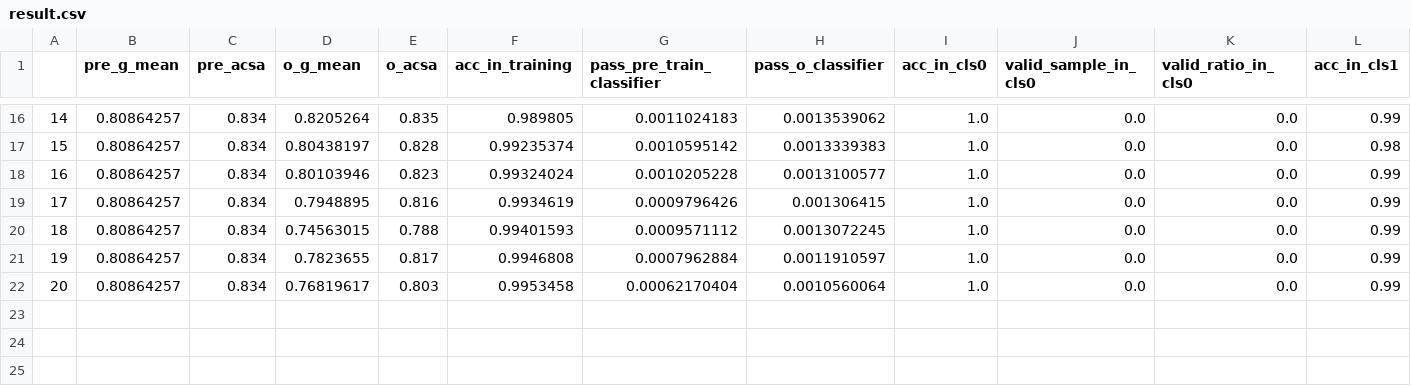
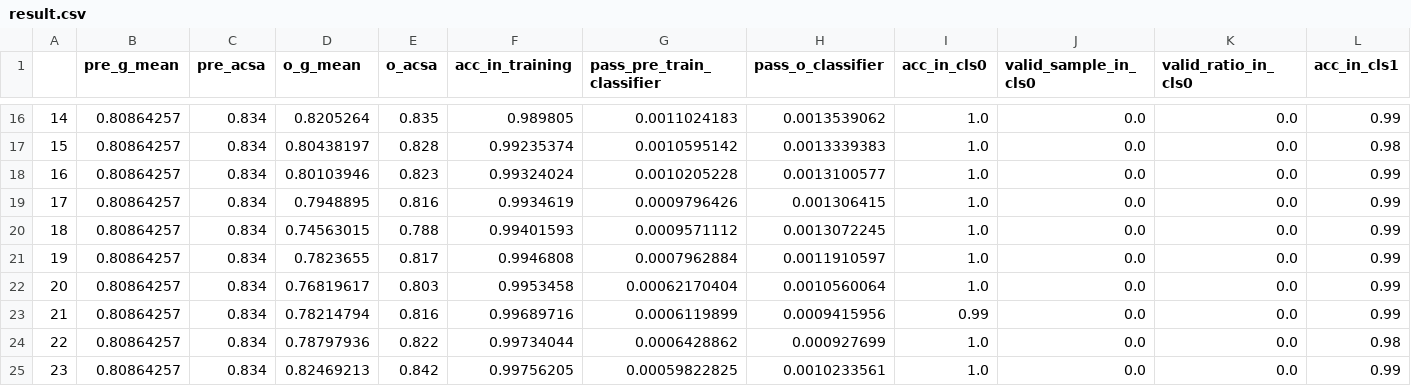
Before and after one commit to sd2880358/xian_test, a CSV file: beta_VAE/score/8_11/mnist_super_loss2/0/result.csv, drawn as a sheet; only a part is shown, gaps mark what is left out; rows hold the shown columns only; the diff names each change by its address in the sheet, - before the commit and + after, or states it on an @@ line.

```diff
--- a/beta_VAE/score/8_11/mnist_super_loss2/0/result.csv
+++ b/beta_VAE/score/8_11/mnist_super_loss2/0/result.csv
+row 23: 21 | 0.80864257 | 0.834 | 0.78214794 | 0.816 | 0.99689716 | 0.0006119899 | 0.0009415956 | 0.99 | 0.0 | 0.0 | 0.99
+row 24: 22 | 0.80864257 | 0.834 | 0.78797936 | 0.822 | 0.99734044 | 0.0006428862 | 0.000927699 | 1.0 | 0.0 | 0.0 | 0.98
+row 25: 23 | 0.80864257 | 0.834 | 0.82469213 | 0.842 | 0.99756205 | 0.00059822825 | 0.0010233561 | 1.0 | 0.0 | 0.0 | 0.99
```
Also changed, not shown: beta_VAE/score/8_10/pre_train_large_celebA_super_loss/result.csv, 5 other files.
